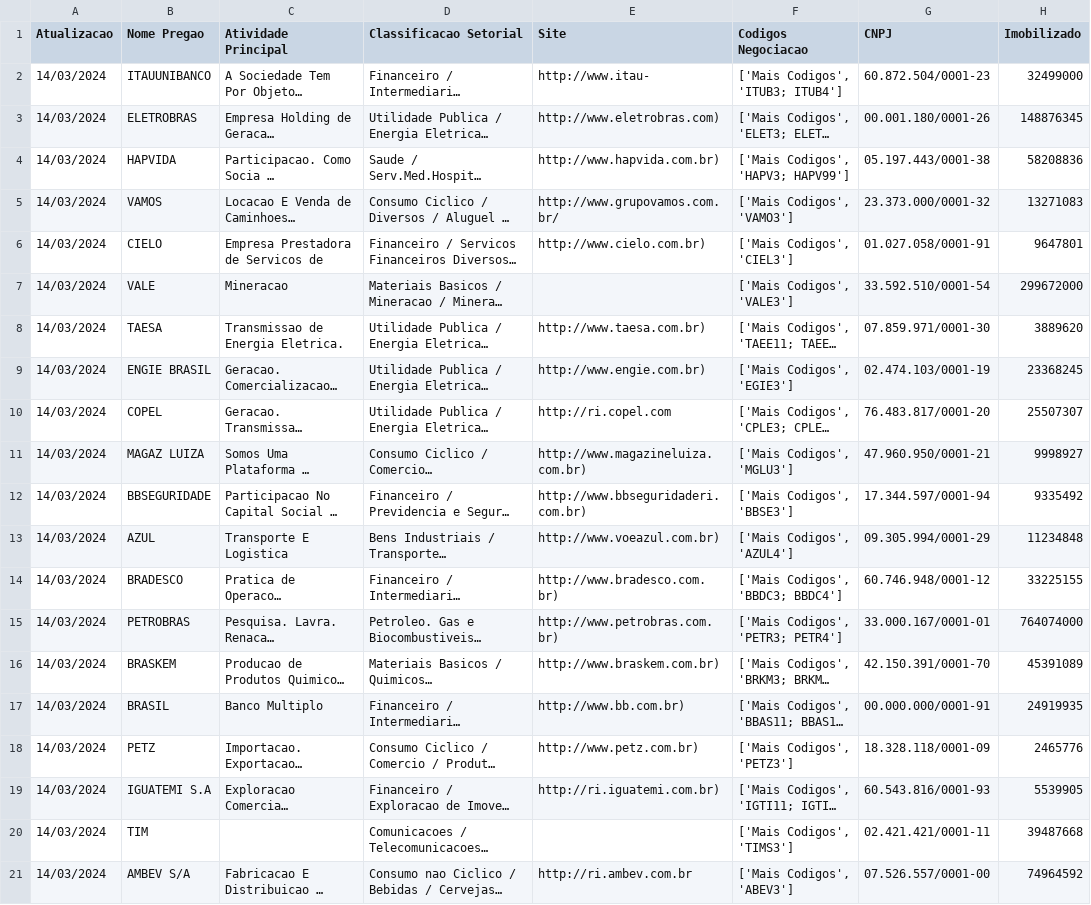
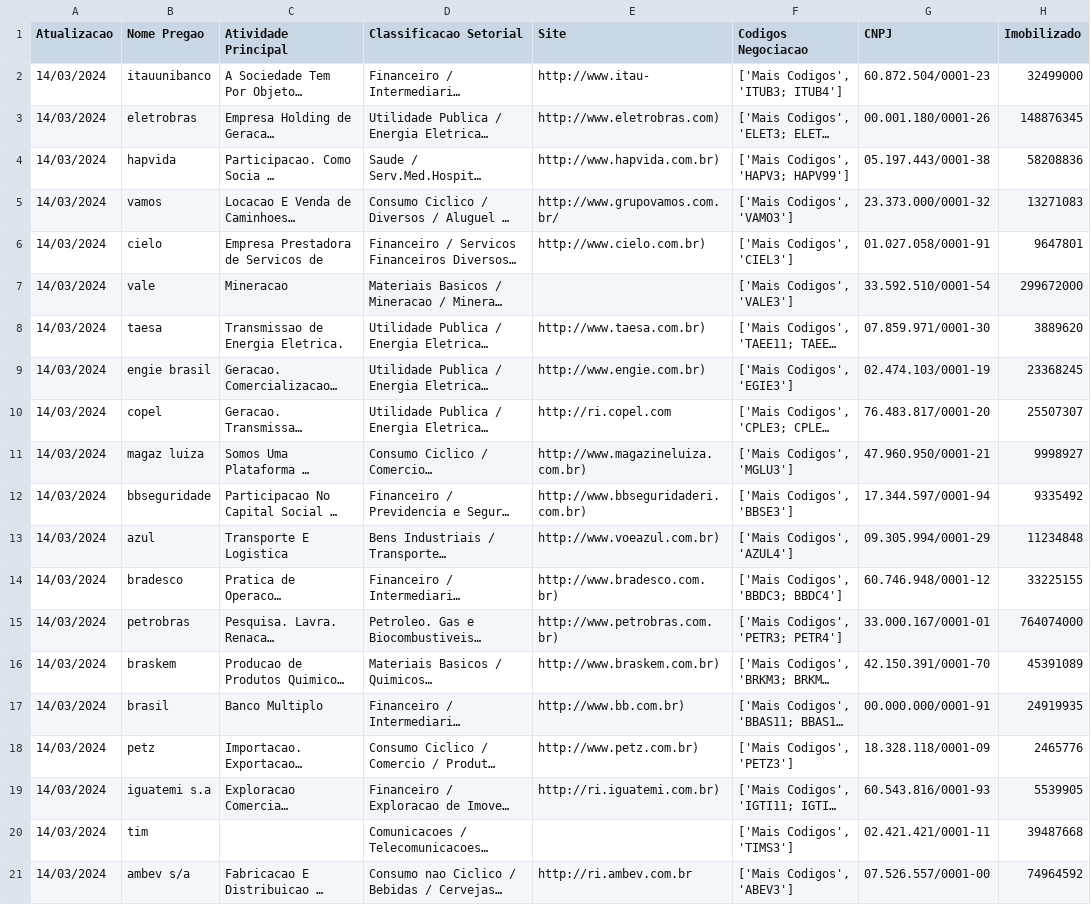
Before and after one commit to maryane-castro/chatbot-fi, a CSV file: files/dados_extraidos_final.csv, drawn as a sheet; only a part is shown; long unchanged cells end in …; the diff names each change by its address in the sheet, - before the commit and + after, or states it on an @@ line.

```diff
--- a/files/dados_extraidos_final.csv
+++ b/files/dados_extraidos_final.csv
-B2 (Nome Pregao): ITAUUNIBANCO
+B2 (Nome Pregao): itauunibanco
-B3 (Nome Pregao): ELETROBRAS
+B3 (Nome Pregao): eletrobras
-B4 (Nome Pregao): HAPVIDA
+B4 (Nome Pregao): hapvida
-B5 (Nome Pregao): VAMOS
+B5 (Nome Pregao): vamos
-B6 (Nome Pregao): CIELO
+B6 (Nome Pregao): cielo
-B7 (Nome Pregao): VALE
+B7 (Nome Pregao): vale
-B8 (Nome Pregao): TAESA
+B8 (Nome Pregao): taesa
-B9 (Nome Pregao): ENGIE BRASIL
+B9 (Nome Pregao): engie brasil
-B10 (Nome Pregao): COPEL
+B10 (Nome Pregao): copel
-B11 (Nome Pregao): MAGAZ LUIZA
+B11 (Nome Pregao): magaz luiza
-B12 (Nome Pregao): BBSEGURIDADE
+B12 (Nome Pregao): bbseguridade
-B13 (Nome Pregao): AZUL
+B13 (Nome Pregao): azul
-B14 (Nome Pregao): BRADESCO
+B14 (Nome Pregao): bradesco
-B15 (Nome Pregao): PETROBRAS
+B15 (Nome Pregao): petrobras
-B16 (Nome Pregao): BRASKEM
+B16 (Nome Pregao): braskem
-B17 (Nome Pregao): BRASIL
+B17 (Nome Pregao): brasil
-B18 (Nome Pregao): PETZ
+B18 (Nome Pregao): petz
-B19 (Nome Pregao): IGUATEMI S.A
+B19 (Nome Pregao): iguatemi s.a
-B20 (Nome Pregao): TIM
+B20 (Nome Pregao): tim
-B21 (Nome Pregao): AMBEV S/A
+B21 (Nome Pregao): ambev s/a
```
Also changed, not shown: 3 other files.
